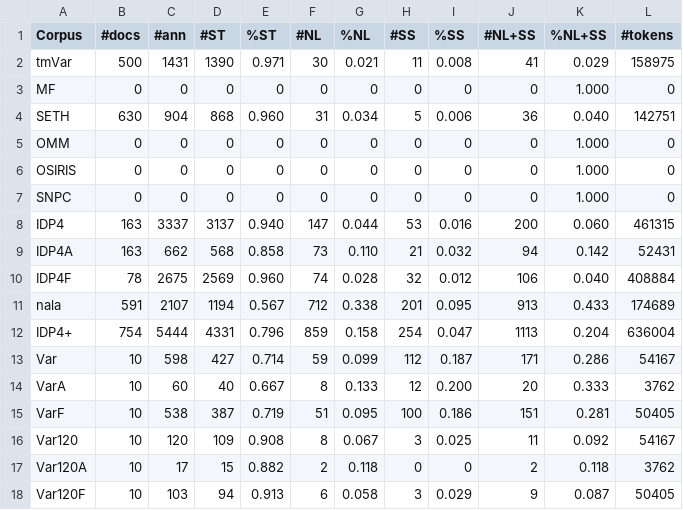
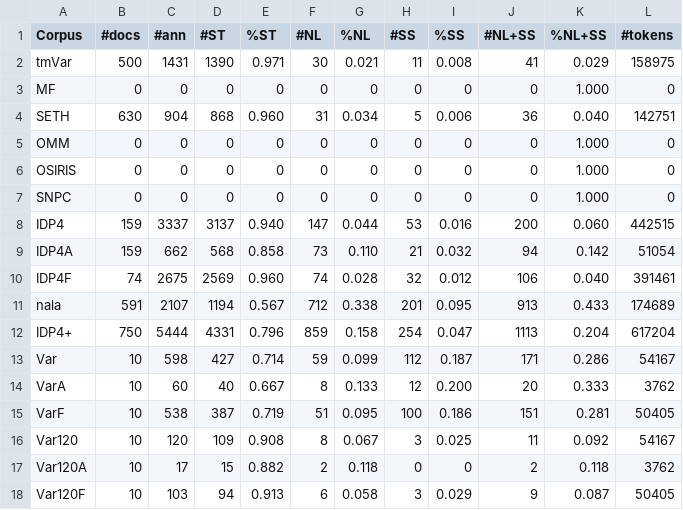
Before and after one commit to Rostlab/nala, a TSV file: resources/corpora/stats.tsv, drawn as a sheet.

Commit message:
update stats of IDP4

```diff
--- a/resources/corpora/stats.tsv
+++ b/resources/corpora/stats.tsv
@@ -7,7 +7,7 @@ OSIRIS	0	0	0	0	0	0	0	0	0	1.000	0
 SNPC	0	0	0	0	0	0	0	0	0	1.000	0
-IDP4	163	3337	3137	0.940	147	0.044	53	0.016	200	0.060	461315
-IDP4A	163	662	568	0.858	73	0.110	21	0.032	94	0.142	52431
-IDP4F	78	2675	2569	0.960	74	0.028	32	0.012	106	0.040	408884
+IDP4	159	3337	3137	0.940	147	0.044	53	0.016	200	0.060	442515
+IDP4A	159	662	568	0.858	73	0.110	21	0.032	94	0.142	51054
+IDP4F	74	2675	2569	0.960	74	0.028	32	0.012	106	0.040	391461
 nala	591	2107	1194	0.567	712	0.338	201	0.095	913	0.433	174689
-IDP4+	754	5444	4331	0.796	859	0.158	254	0.047	1113	0.204	636004
+IDP4+	750	5444	4331	0.796	859	0.158	254	0.047	1113	0.204	617204
 Var	10	598	427	0.714	59	0.099	112	0.187	171	0.286	54167
```
